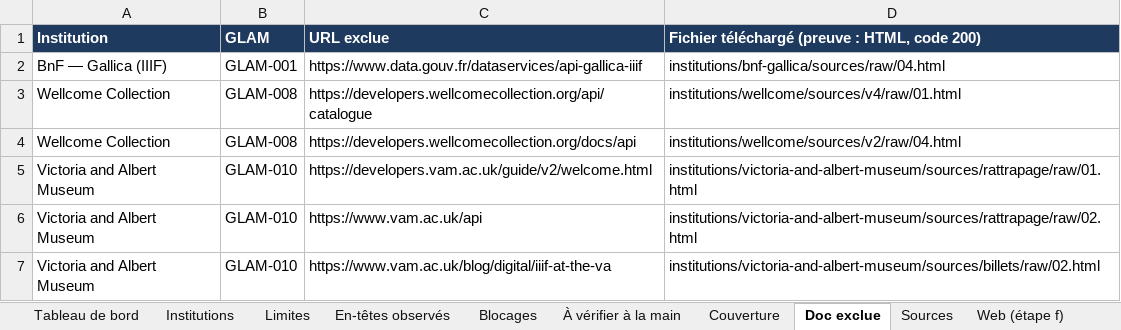
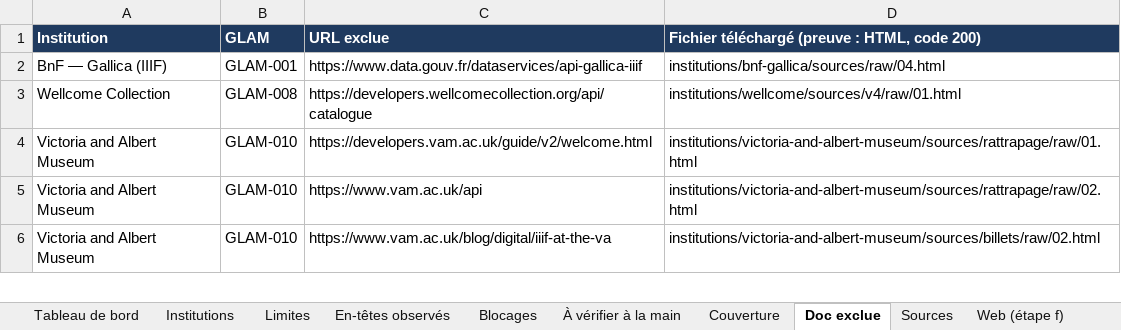
Before and after one commit to maribakulj/Veille-API-IIIF, an Excel workbook: BENCHMARK.xlsx, sheet Doc exclue, drawn as a sheet; only a part is shown; values as stored, in another font and other column widths than the file's, no borders; removed rows and columns are numbered as before the commit, all else as after; the diff covers the shown part only; the diff names each change by its address in the sheet, - before the commit and + after, or states it on an @@ line.

```diff
--- a/BENCHMARK.xlsx (sheet Doc exclue)
+++ b/BENCHMARK.xlsx (sheet Doc exclue)
-row 4: Wellcome Collection | GLAM-008 | https://developers.wellcomecollection.org/docs/api | institutions/wellcome/sources/v2/raw/04.html
```
Also changed, not shown: 7 added rows and 4 edited cells elsewhere in this sheet, sheet Web (étape f), sheet Journal, sheet Tableau de bord.
